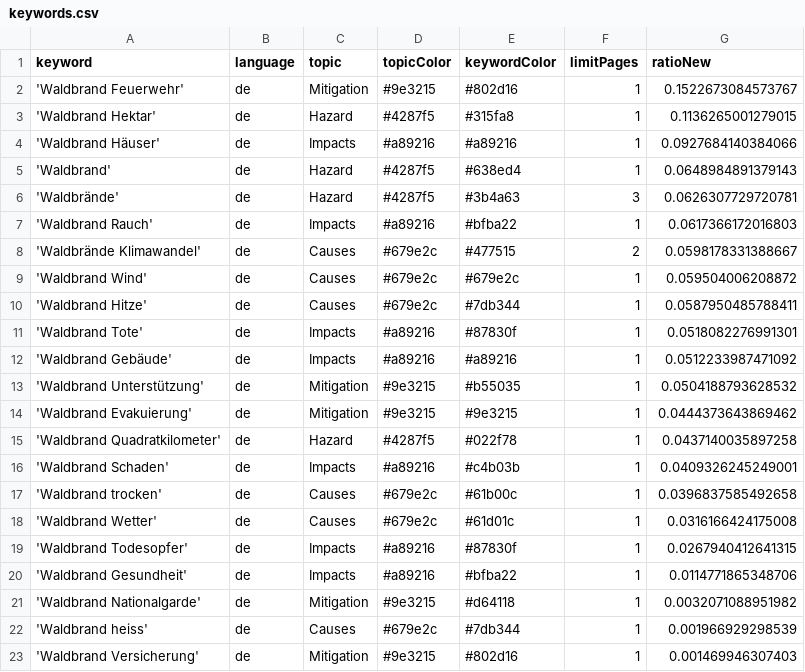
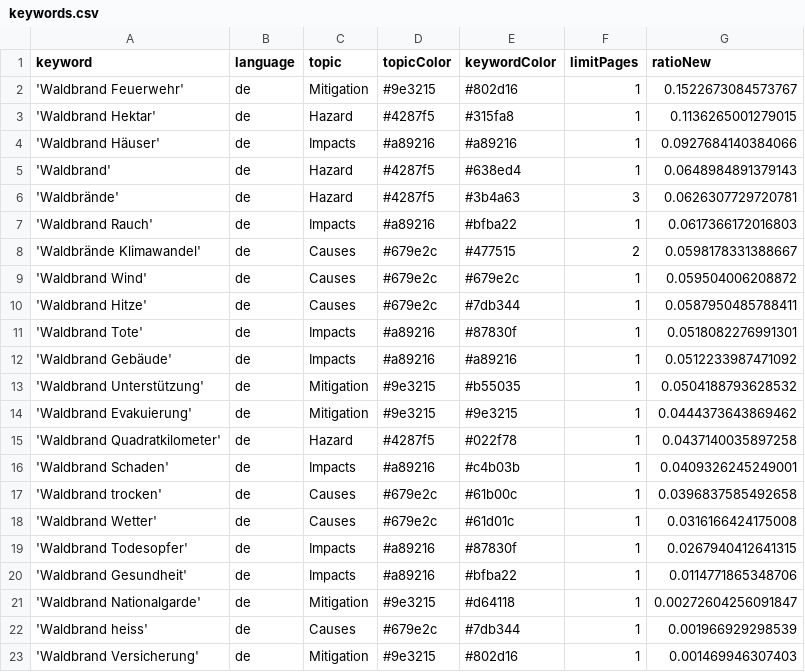
Before and after one commit to a-p312-news/winterIsComing, a CSV file: keywords.csv, drawn as a sheet.

Commit message:
Commit from GitHub Actions (harvest:0.0)

```diff
--- a/keywords.csv
+++ b/keywords.csv
@@ -20,3 +20,3 @@ keyword,language,topic,topicColor,keywordColor,limitPages,ratioNew
 'Waldbrand Gesundheit',de,Impacts,#a89216,#bfba22,1,0.0114771865348706
-'Waldbrand Nationalgarde',de,Mitigation,#9e3215,#d64118,1,0.0032071088951982
+'Waldbrand Nationalgarde',de,Mitigation,#9e3215,#d64118,1,0.00272604256091847
 'Waldbrand heiss',de,Causes,#679e2c,#7db344,1,0.001966929298539
```
